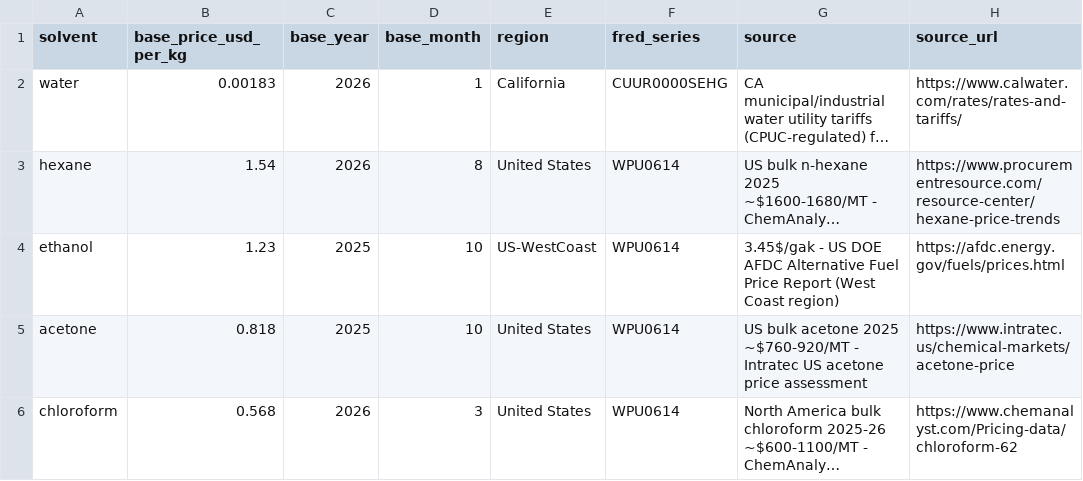
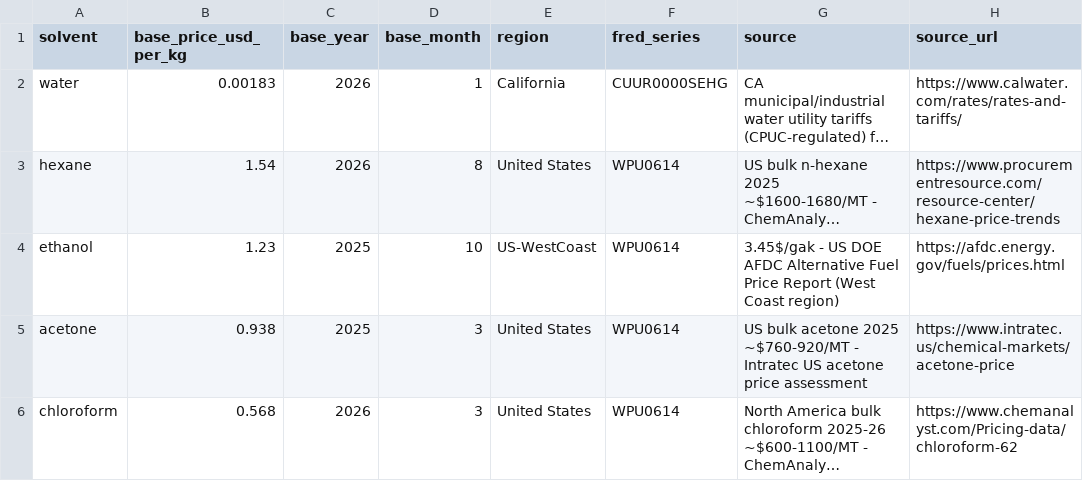
Before and after one commit to spanglab/EXBYCost, a CSV file: solvent_prices.csv, drawn as a sheet; only a part is shown; long unchanged cells end in …; the diff names each change by its address in the sheet, - before the commit and + after, or states it on an @@ line.

Commit message:
Update solvent_prices.csv

```diff
--- a/solvent_prices.csv
+++ b/solvent_prices.csv
-B5 (base_price_usd_per_kg): 0.818
+B5 (base_price_usd_per_kg): 0.938
-D5 (base_month): 10
+D5 (base_month): 3
```
